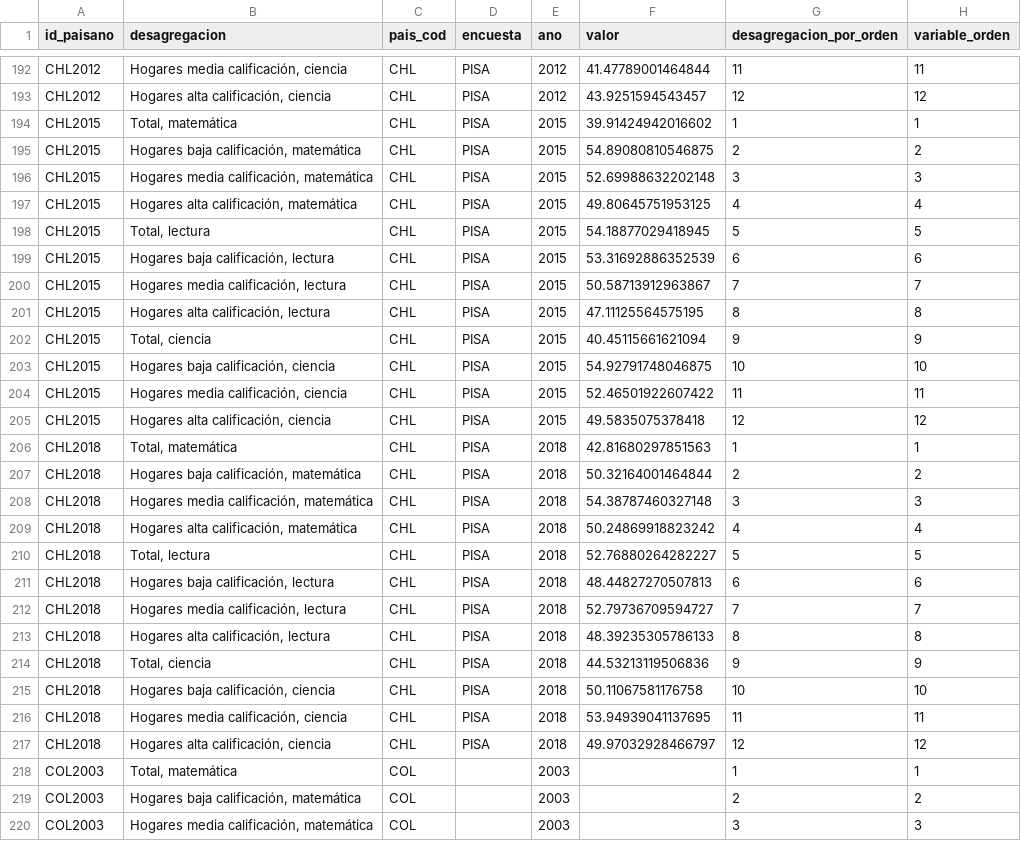
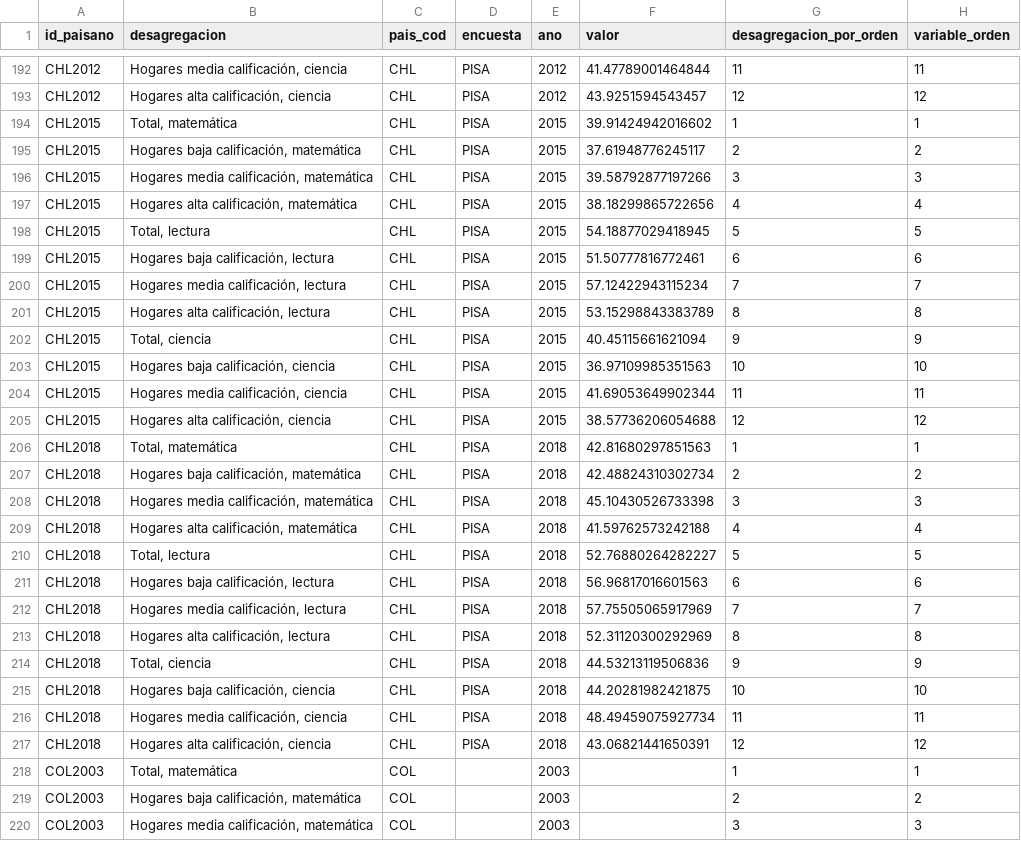
Before and after one commit to julianppe/prueba_oneapp, a CSV file: datasets/ninez_spanish/mujeres_p90_15.csv, drawn as a sheet; only a part is shown, gaps mark what is left out; the diff covers the shown part only; the diff names each change by its address in the sheet, - before the commit and + after, or states it on an @@ line.

```diff
--- a/datasets/ninez_spanish/mujeres_p90_15.csv
+++ b/datasets/ninez_spanish/mujeres_p90_15.csv
-F195 (valor): 54.89080810546875
+F195 (valor): 37.61948776245117
-F196 (valor): 52.69988632202148
+F196 (valor): 39.58792877197266
-F197 (valor): 49.80645751953125
+F197 (valor): 38.18299865722656
-F199 (valor): 53.31692886352539
+F199 (valor): 51.50777816772461
-F200 (valor): 50.58713912963867
+F200 (valor): 57.12422943115234
-F201 (valor): 47.11125564575195
+F201 (valor): 53.15298843383789
-F203 (valor): 54.92791748046875
+F203 (valor): 36.97109985351563
-F204 (valor): 52.46501922607422
+F204 (valor): 41.69053649902344
-F205 (valor): 49.5835075378418
+F205 (valor): 38.57736206054688
-F207 (valor): 50.32164001464844
+F207 (valor): 42.48824310302734
-F208 (valor): 54.38787460327148
+F208 (valor): 45.10430526733398
-F209 (valor): 50.24869918823242
+F209 (valor): 41.59762573242188
-F211 (valor): 48.44827270507813
+F211 (valor): 56.96817016601563
-F212 (valor): 52.79736709594727
+F212 (valor): 57.75505065917969
-F213 (valor): 48.39235305786133
+F213 (valor): 52.31120300292969
-F215 (valor): 50.11067581176758
+F215 (valor): 44.20281982421875
-F216 (valor): 53.94939041137695
+F216 (valor): 48.49459075927734
-F217 (valor): 49.97032928466797
+F217 (valor): 43.06821441650391
```
Also changed, not shown: 153 edited cells elsewhere in this file, 5 other files.
